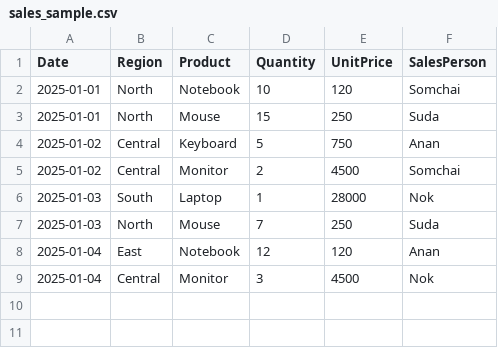
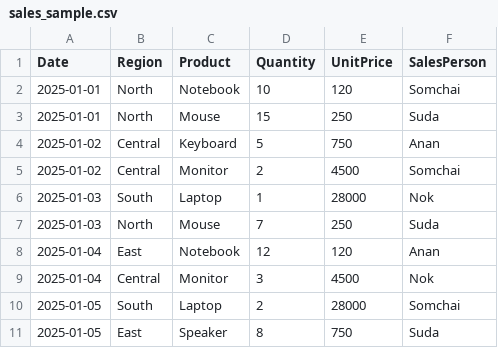
Before and after one commit to ooooootoya-69/mcp-csv-agent, a CSV file: data/sales_sample.csv, drawn as a sheet; the diff names each change by its address in the sheet, - before the commit and + after, or states it on an @@ line.

Commit message:
update sales_sample.csv

```diff
--- a/data/sales_sample.csv
+++ b/data/sales_sample.csv
+row 10: 2025-01-05 | South | Laptop | 2 | 28000 | Somchai
+row 11: 2025-01-05 | East | Speaker | 8 | 750 | Suda
```
Also changed, not shown: 1 other file.
